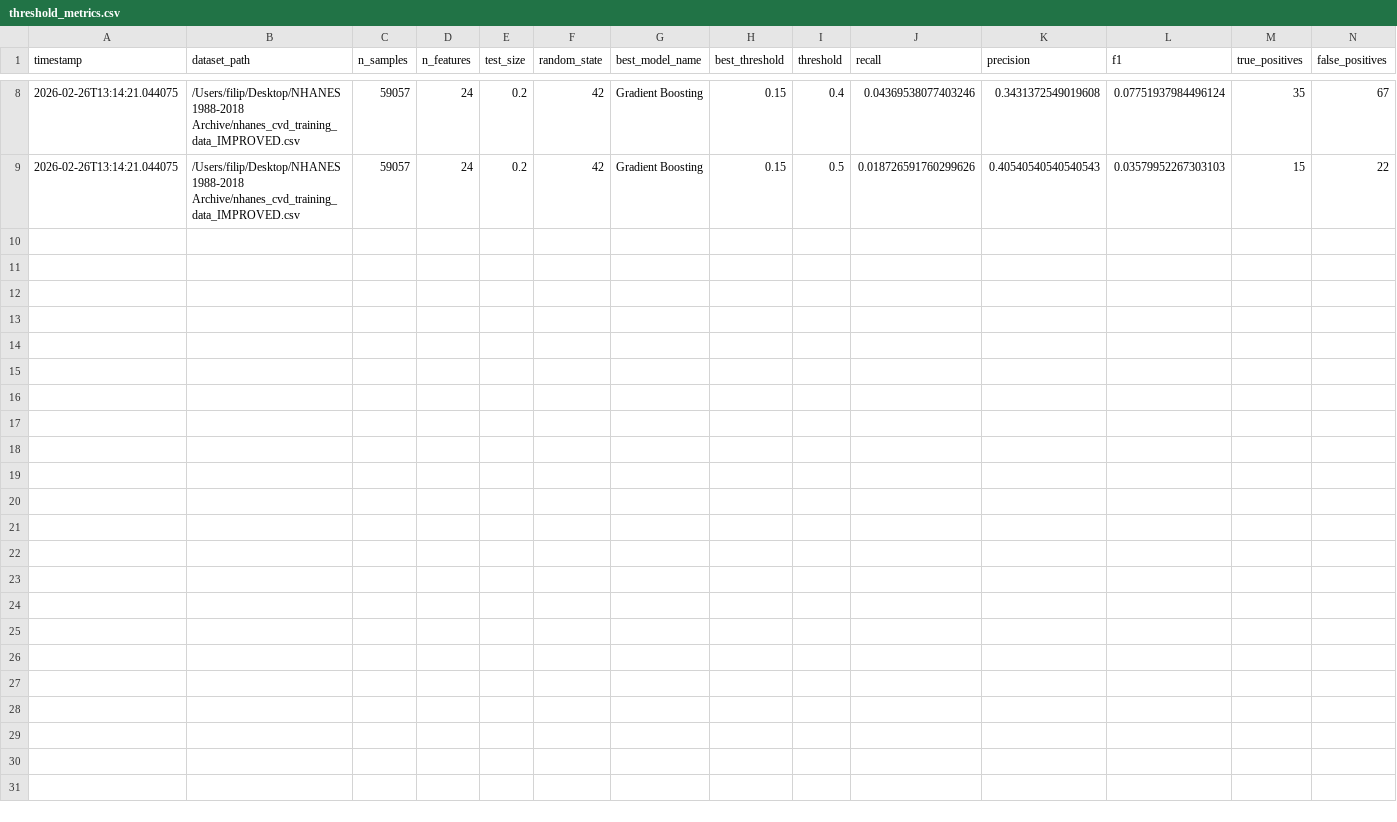
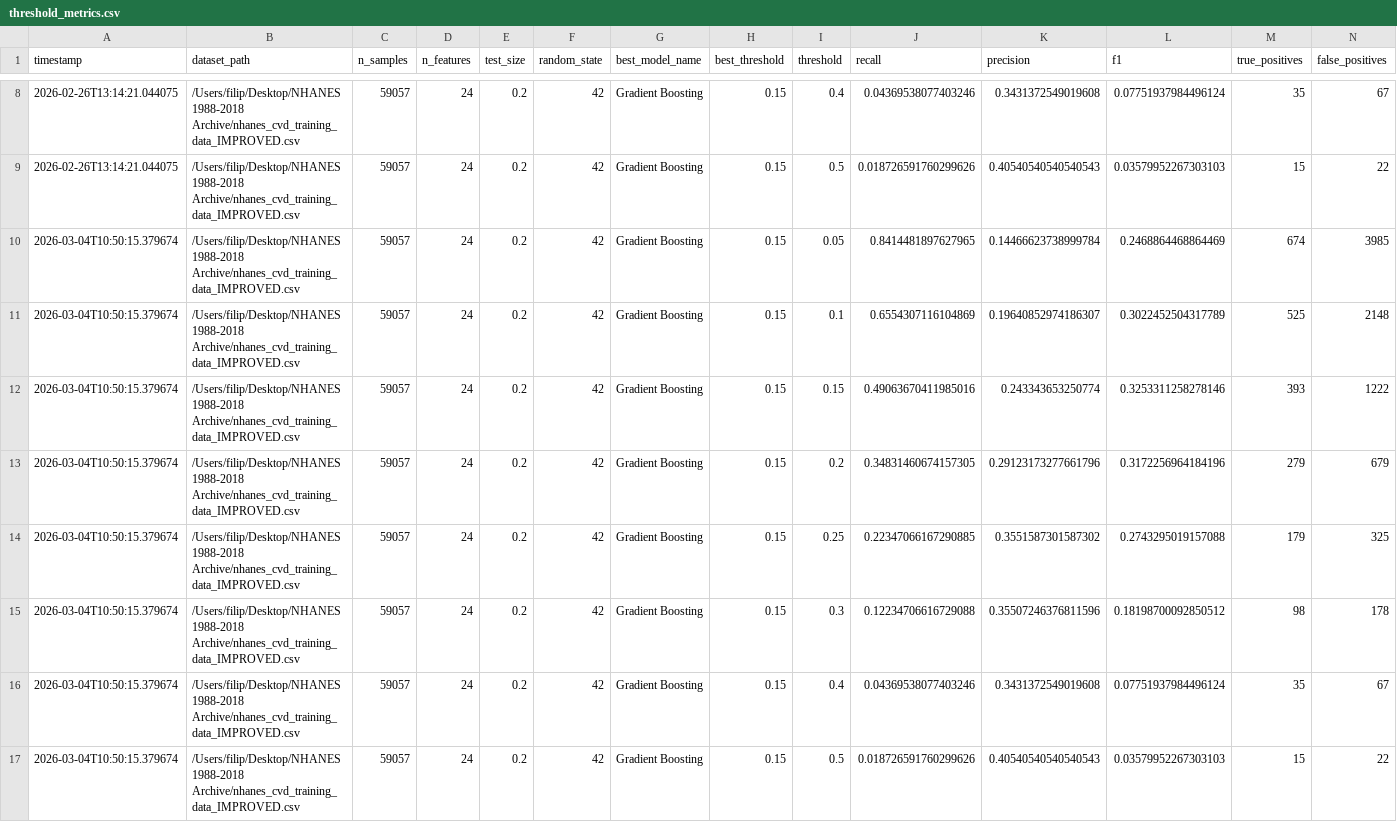
Before and after one commit to gloriapascuti/coffee-recipes, a CSV file: thesis_model/models_improved/threshold_metrics.csv, drawn as a sheet; only a part is shown, gaps mark what is left out; the diff names each change by its address in the sheet, - before the commit and + after, or states it on an @@ line.

Commit message:
added mcc optimization metric

```diff
--- a/thesis_model/models_improved/threshold_metrics.csv
+++ b/thesis_model/models_improved/threshold_metrics.csv
+row 10: 2026-03-04T10:50:15.379674 | /Users/filip/Desktop/NHANES 1988-2018 Archive/nhanes_cvd_training_data_IMPROVED.csv | 59057 | 24 | 0.2 | 42 | Gradient Boosting | 0.15 | 0.05 | 0.8414481897627965 | 0.14466623738999784 | 0.2468864468864469 | 674 | 3985
+row 11: 2026-03-04T10:50:15.379674 | /Users/filip/Desktop/NHANES 1988-2018 Archive/nhanes_cvd_training_data_IMPROVED.csv | 59057 | 24 | 0.2 | 42 | Gradient Boosting | 0.15 | 0.1 | 0.6554307116104869 | 0.19640852974186307 | 0.3022452504317789 | 525 | 2148
+row 12: 2026-03-04T10:50:15.379674 | /Users/filip/Desktop/NHANES 1988-2018 Archive/nhanes_cvd_training_data_IMPROVED.csv | 59057 | 24 | 0.2 | 42 | Gradient Boosting | 0.15 | 0.15 | 0.49063670411985016 | 0.243343653250774 | 0.3253311258278146 | 393 | 1222
+row 13: 2026-03-04T10:50:15.379674 | /Users/filip/Desktop/NHANES 1988-2018 Archive/nhanes_cvd_training_data_IMPROVED.csv | 59057 | 24 | 0.2 | 42 | Gradient Boosting | 0.15 | 0.2 | 0.34831460674157305 | 0.29123173277661796 | 0.3172256964184196 | 279 | 679
+row 14: 2026-03-04T10:50:15.379674 | /Users/filip/Desktop/NHANES 1988-2018 Archive/nhanes_cvd_training_data_IMPROVED.csv | 59057 | 24 | 0.2 | 42 | Gradient Boosting | 0.15 | 0.25 | 0.22347066167290885 | 0.3551587301587302 | 0.2743295019157088 | 179 | 325
+row 15: 2026-03-04T10:50:15.379674 | /Users/filip/Desktop/NHANES 1988-2018 Archive/nhanes_cvd_training_data_IMPROVED.csv | 59057 | 24 | 0.2 | 42 | Gradient Boosting | 0.15 | 0.3 | 0.12234706616729088 | 0.35507246376811596 | 0.18198700092850512 | 98 | 178
+row 16: 2026-03-04T10:50:15.379674 | /Users/filip/Desktop/NHANES 1988-2018 Archive/nhanes_cvd_training_data_IMPROVED.csv | 59057 | 24 | 0.2 | 42 | Gradient Boosting | 0.15 | 0.4 | 0.04369538077403246 | 0.3431372549019608 | 0.07751937984496124 | 35 | 67
+row 17: 2026-03-04T10:50:15.379674 | /Users/filip/Desktop/NHANES 1988-2018 Archive/nhanes_cvd_training_data_IMPROVED.csv | 59057 | 24 | 0.2 | 42 | Gradient Boosting | 0.15 | 0.5 | 0.018726591760299626 | 0.40540540540540543 | 0.03579952267303103 | 15 | 22
```
Also changed, not shown: thesis_model/models_improved/model_metrics.csv, 2 other files.
